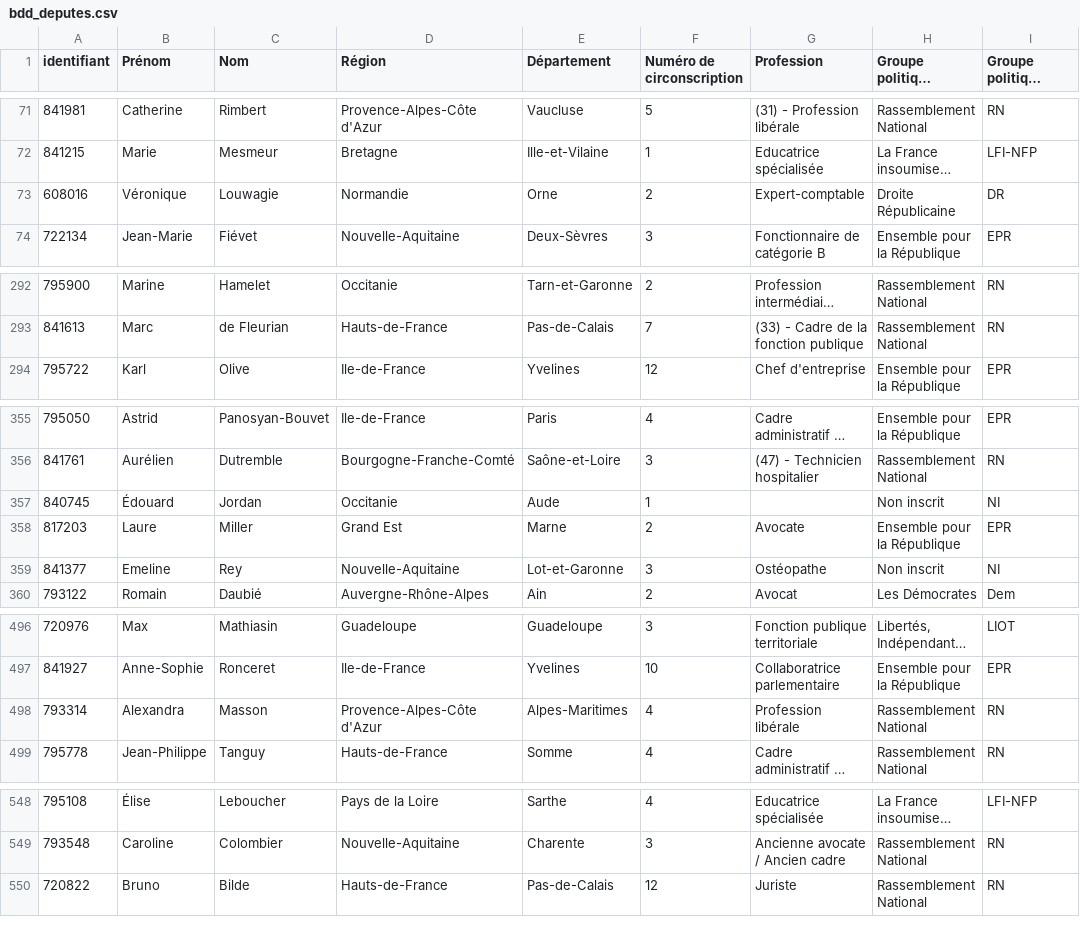
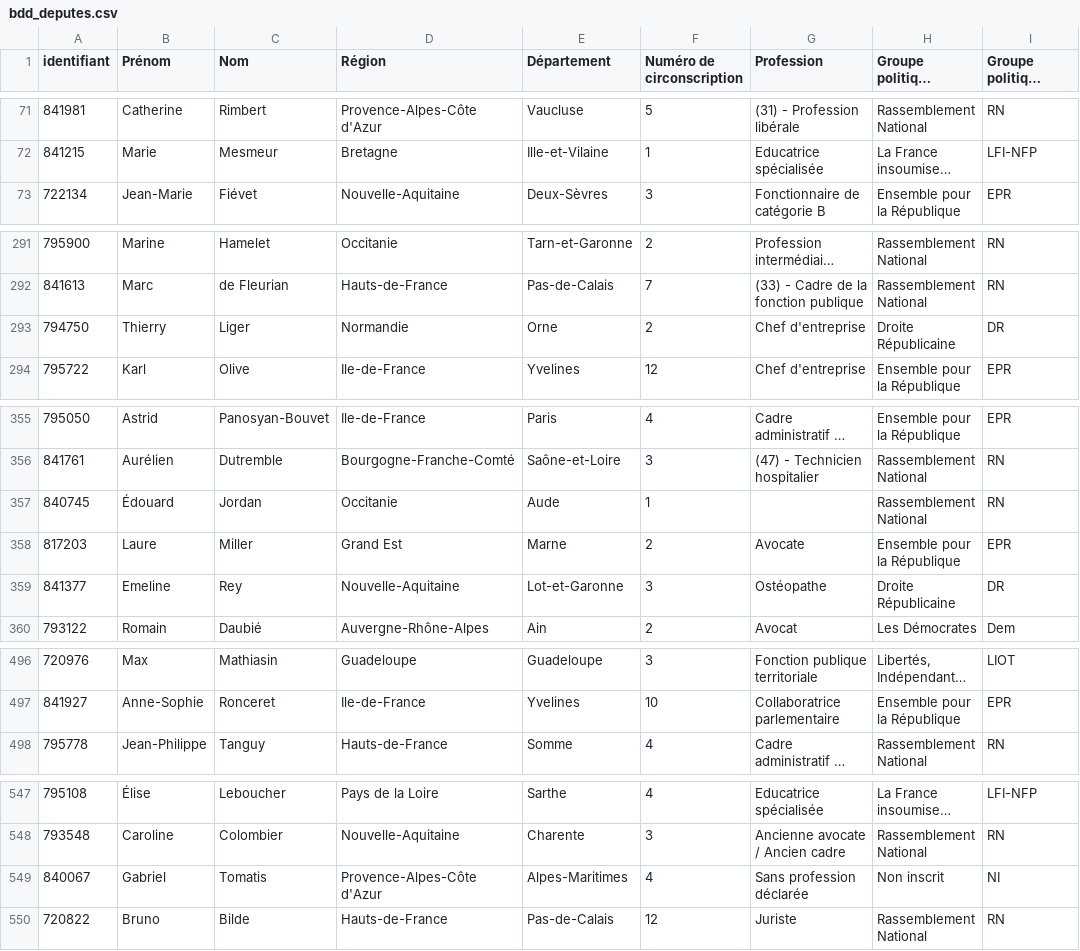
Before and after one commit to FrancoisMB/CollabBot, a CSV file: v4/bdd_deputes.csv, drawn as a sheet; only a part is shown, gaps mark what is left out; long unchanged cells end in …; removed rows and columns are numbered as before the commit, all else as after; the diff covers the shown part only; the diff names each change by its address in the sheet, - before the commit and + after, or states it on an @@ line.

Commit message:
python commit 2026-04-23 22:12:33

```diff
--- a/v4/bdd_deputes.csv
+++ b/v4/bdd_deputes.csv
-row 73: 608016 | Véronique | Louwagie | Normandie | Orne | 2 | Expert-comptable | Droite Républicaine | DR
+row 293: 794750 | Thierry | Liger | Normandie | Orne | 2 | Chef d'entreprise | Droite Républicaine | DR
-H357 (Groupe politique (complet)): Non inscrit
+H357 (Groupe politique (complet)): Rassemblement National
-I357 (Groupe politique (abrégé)): NI
+I357 (Groupe politique (abrégé)): RN
-H359 (Groupe politique (complet)): Non inscrit
+H359 (Groupe politique (complet)): Droite Républicaine
-I359 (Groupe politique (abrégé)): NI
+I359 (Groupe politique (abrégé)): DR
-row 498: 793314 | Alexandra | Masson | Provence-Alpes-Côte d'Azur | Alpes-Maritimes | 4 | Profession libérale | Rassemblement National | RN
+row 549: 840067 | Gabriel | Tomatis | Provence-Alpes-Côte d'Azur | Alpes-Maritimes | 4 | Sans profession déclarée | Non inscrit | NI
```
Also changed, not shown: 2 edited cells elsewhere in this file.
